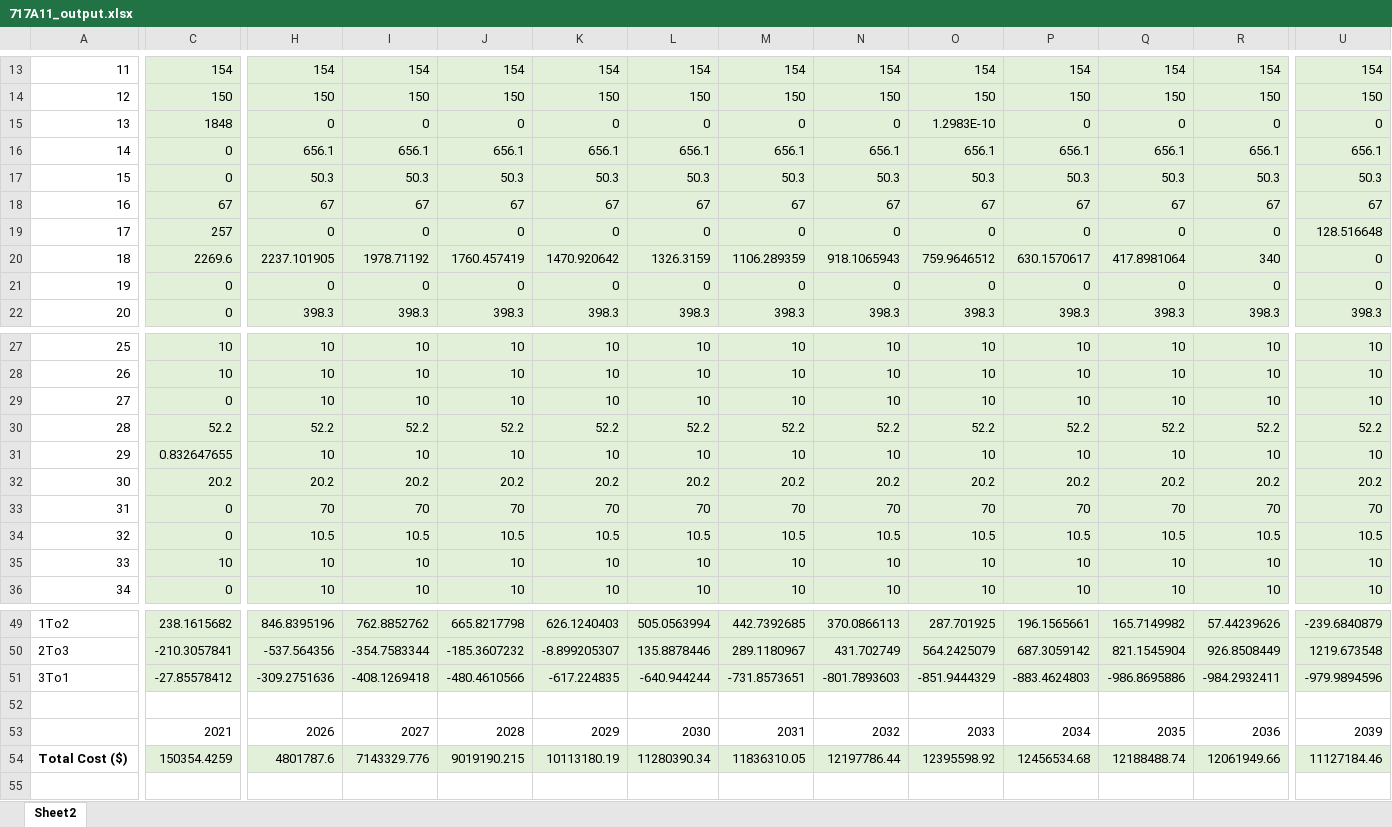
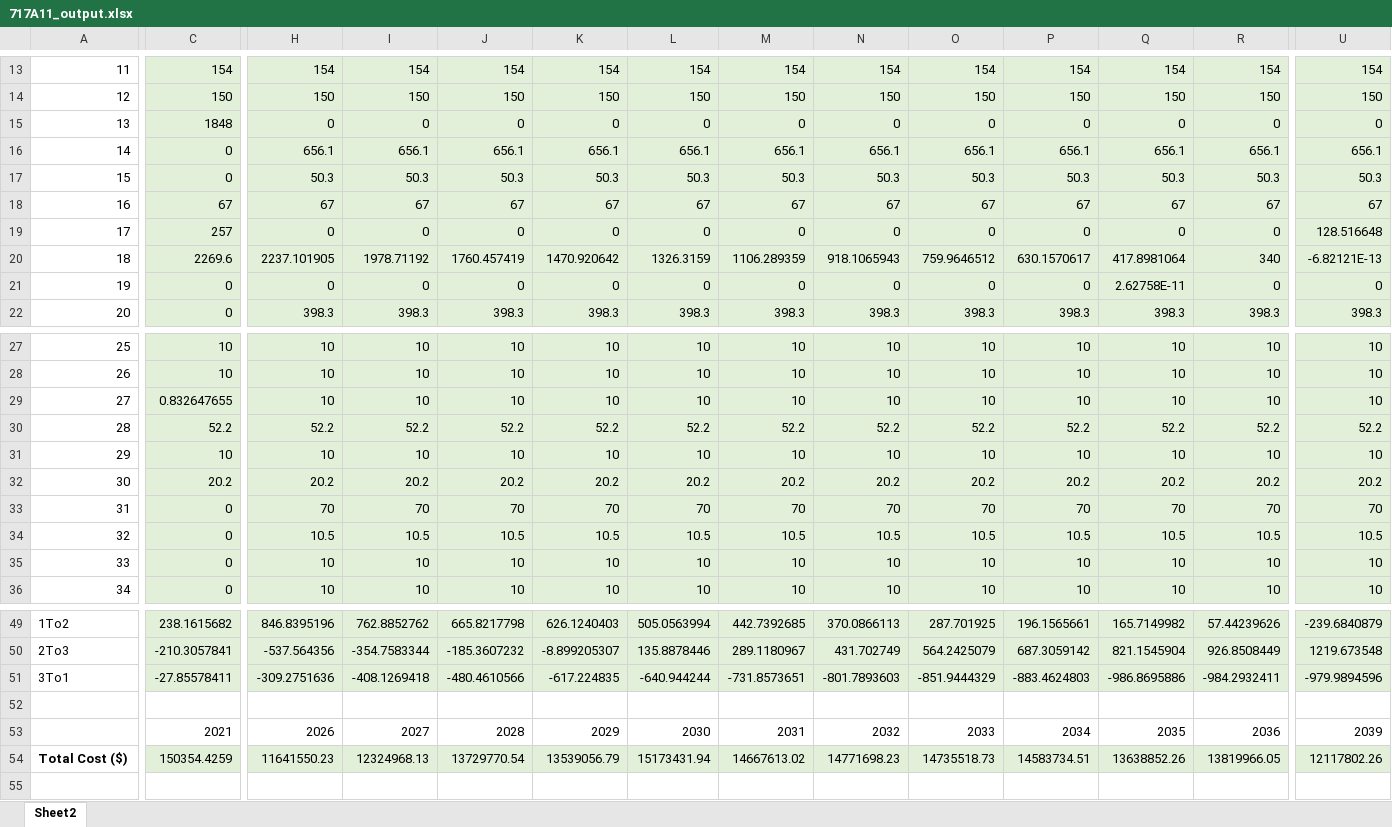
Before and after one commit to jawessel/ENV717A11, an Excel workbook: 717A11_output.xlsx, sheet Sheet2, drawn as a sheet; only a part is shown, gaps mark what is left out; values as stored, in another font and other column widths than the file's, no borders; the diff covers the shown part only; the diff names each change by its address in the sheet, - before the commit and + after, or states it on an @@ line.

```diff
--- a/717A11_output.xlsx (sheet Sheet2)
+++ b/717A11_output.xlsx (sheet Sheet2)
-O15: 1.2983E-10
+O15: 0
-U20: 0
+U20: -6.82121E-13
-Q21: 0
+Q21: 2.62758E-11
-C29: 0
+C29: 0.832647655
-C31: 0.832647655
+C31: 10
-C35: 10
+C35: 0
-C51: -27.85578412
+C51: -27.85578411
-H54: 4801787.6
+H54: 11641550.23
-I54: 7143329.776
+I54: 12324968.13
-J54: 9019190.215
+J54: 13729770.54
-K54: 10113180.19
+K54: 13539056.79
-L54: 11280390.34
+L54: 15173431.94
-M54: 11836310.05
+M54: 14667613.02
-N54: 12197786.44
+N54: 14771698.23
-O54: 12395598.92
+O54: 14735518.73
-P54: 12456534.68
+P54: 14583734.51
-Q54: 12188488.74
+Q54: 13638852.26
-R54: 12061949.66
+R54: 13819966.05
-U54: 11127184.46
+U54: 12117802.26
```
Also changed, not shown: 9 edited cells elsewhere in this sheet, 1 other file.
